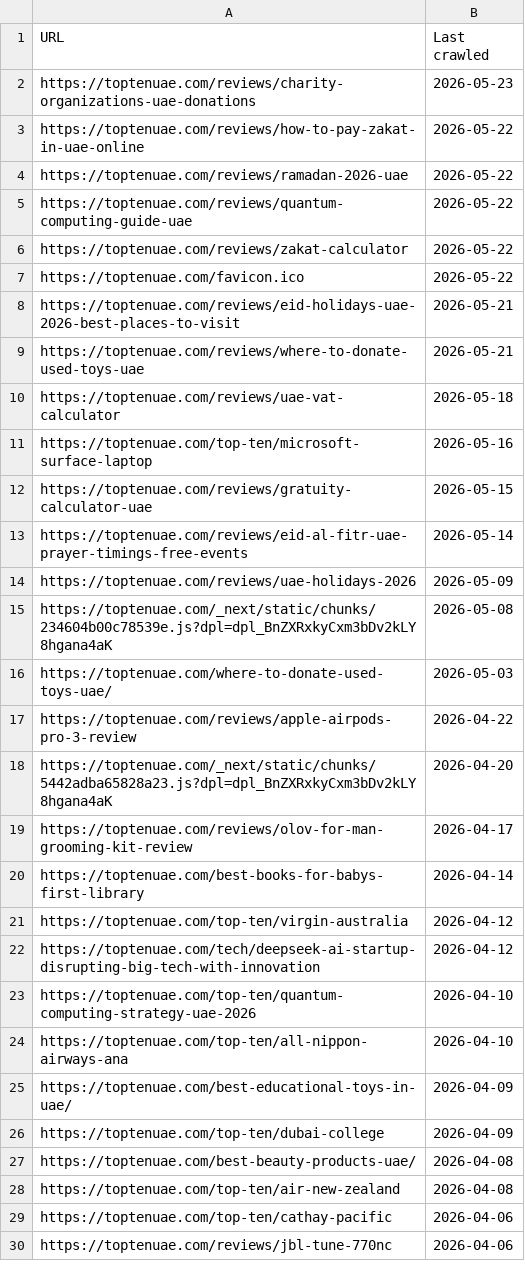
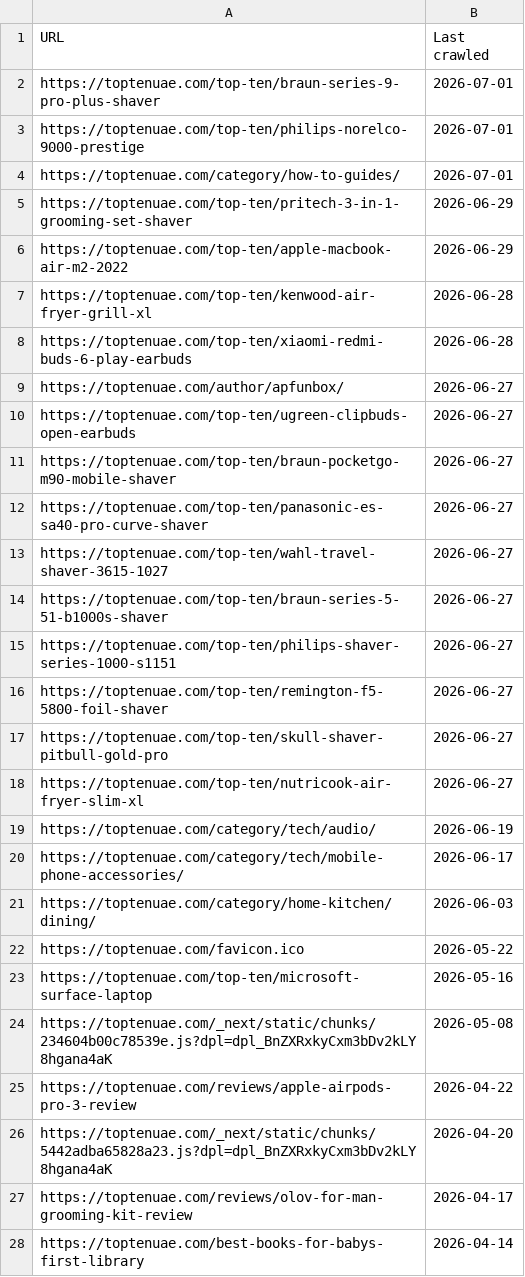
Before and after one commit to DigiTekLab-Official/toptenuae, a CSV file: SEO-AUDIT/gsc-exports/not-found-404.csv, drawn as a sheet; only a part is shown; the shorter side is filled out with more unchanged rows; removed rows and columns are numbered as before the commit, all else as after; the diff covers the shown part only; the diff names each change by its address in the sheet, - before the commit and + after, or states it on an @@ line.

```diff
--- a/SEO-AUDIT/gsc-exports/not-found-404.csv
+++ b/SEO-AUDIT/gsc-exports/not-found-404.csv
-row 2: https://toptenuae.com/reviews/charity-organizations-uae-donations | 2026-05-23
-row 3: https://toptenuae.com/reviews/how-to-pay-zakat-in-uae-online | 2026-05-22
-row 4: https://toptenuae.com/reviews/ramadan-2026-uae | 2026-05-22
-row 5: https://toptenuae.com/reviews/quantum-computing-guide-uae | 2026-05-22
-row 6: https://toptenuae.com/reviews/zakat-calculator | 2026-05-22
+row 2: https://toptenuae.com/top-ten/braun-series-9-pro-plus-shaver | 2026-07-01
+row 3: https://toptenuae.com/top-ten/philips-norelco-9000-prestige | 2026-07-01
+row 4: https://toptenuae.com/category/how-to-guides/ | 2026-07-01
+row 5: https://toptenuae.com/top-ten/pritech-3-in-1-grooming-set-shaver | 2026-06-29
+row 6: https://toptenuae.com/top-ten/apple-macbook-air-m2-2022 | 2026-06-29
+row 7: https://toptenuae.com/top-ten/kenwood-air-fryer-grill-xl | 2026-06-28
+row 8: https://toptenuae.com/top-ten/xiaomi-redmi-buds-6-play-earbuds | 2026-06-28
+row 9: https://toptenuae.com/author/apfunbox/ | 2026-06-27
+row 10: https://toptenuae.com/top-ten/ugreen-clipbuds-open-earbuds | 2026-06-27
+row 11: https://toptenuae.com/top-ten/braun-pocketgo-m90-mobile-shaver | 2026-06-27
+row 12: https://toptenuae.com/top-ten/panasonic-es-sa40-pro-curve-shaver | 2026-06-27
+row 13: https://toptenuae.com/top-ten/wahl-travel-shaver-3615-1027 | 2026-06-27
+row 14: https://toptenuae.com/top-ten/braun-series-5-51-b1000s-shaver | 2026-06-27
+row 15: https://toptenuae.com/top-ten/philips-shaver-series-1000-s1151 | 2026-06-27
+row 16: https://toptenuae.com/top-ten/remington-f5-5800-foil-shaver | 2026-06-27
+row 17: https://toptenuae.com/top-ten/skull-shaver-pitbull-gold-pro | 2026-06-27
+row 18: https://toptenuae.com/top-ten/nutricook-air-fryer-slim-xl | 2026-06-27
+row 19: https://toptenuae.com/category/tech/audio/ | 2026-06-19
+row 20: https://toptenuae.com/category/tech/mobile-phone-accessories/ | 2026-06-17
+row 21: https://toptenuae.com/category/home-kitchen/dining/ | 2026-06-03
-row 8: https://toptenuae.com/reviews/eid-holidays-uae-2026-best-places-to-visit | 2026-05-21
-row 9: https://toptenuae.com/reviews/where-to-donate-used-toys-uae | 2026-05-21
-row 10: https://toptenuae.com/reviews/uae-vat-calculator | 2026-05-18
-row 12: https://toptenuae.com/reviews/gratuity-calculator-uae | 2026-05-15
-row 13: https://toptenuae.com/reviews/eid-al-fitr-uae-prayer-timings-free-events | 2026-05-14
-row 14: https://toptenuae.com/reviews/uae-holidays-2026 | 2026-05-09
-row 16: https://toptenuae.com/where-to-donate-used-toys-uae/ | 2026-05-03
```
Also changed, not shown: 2 removed rows elsewhere in this file, SEO-AUDIT/gsc-exports/Soft 404.csv, SEO-AUDIT/gsc-exports/crawled-currently-not-indexed.csv, 12 other files.
